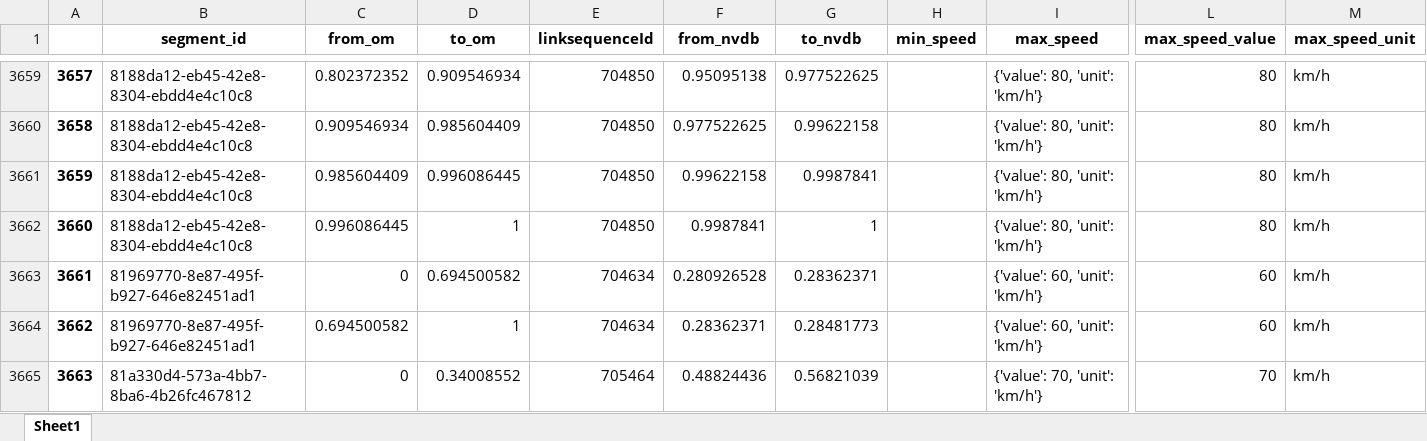
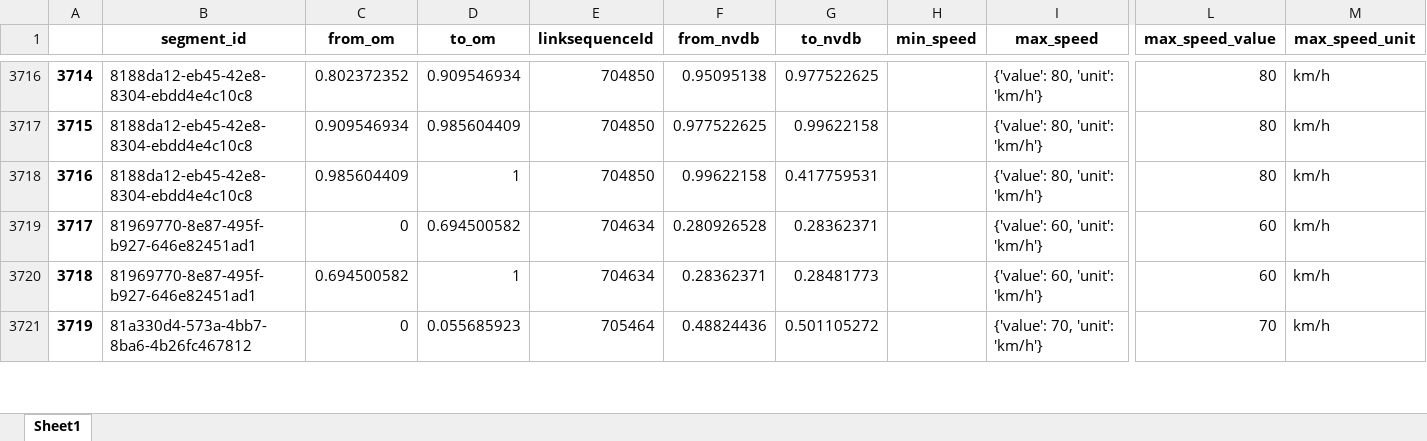
Before and after one commit to jetgeo/OM2ANY, an Excel workbook: Data/Hamar/om_sl_segments.xlsx, sheet Sheet1, drawn as a sheet; only a part is shown, gaps mark what is left out; values as stored, in another font and other column widths than the file's, no borders; removed rows and columns are numbered as before the commit, all else as after; rows hold the shown columns only; the diff covers the shown part only; the diff names each change by its address in the sheet, - before the commit and + after, or states it on an @@ line.

Commit message:
Oppdatert til NVDB API V4 for fartsgrenser

```diff
--- a/Data/Hamar/om_sl_segments.xlsx (sheet Sheet1)
+++ b/Data/Hamar/om_sl_segments.xlsx (sheet Sheet1)
@@ column A renumbered from row 145 down @@
-D3718 (to_om): 0.996086445
+D3718 (to_om): 1
-G3718 (to_nvdb): 0.9987841
+G3718 (to_nvdb): 0.417759531
-row 3662: 3660 | 8188da12-eb45-42e8-8304-ebdd4e4c10c8 | 0.996086445 | 1 | 704850 | 0.9987841 | 1 |  | {'value': 80, 'unit': 'km/h'} | 80 | km/h
-D3721 (to_om): 0.34008552
+D3721 (to_om): 0.055685923
-G3721 (to_nvdb): 0.56821039
+G3721 (to_nvdb): 0.501105272
```
Also changed, not shown: 106 added rows, 1 removed row and 281 edited cells elsewhere in this sheet, Data/Hamar/matched.xlsx, Data/Hamar/om_sl.xlsx, 6 other files.
